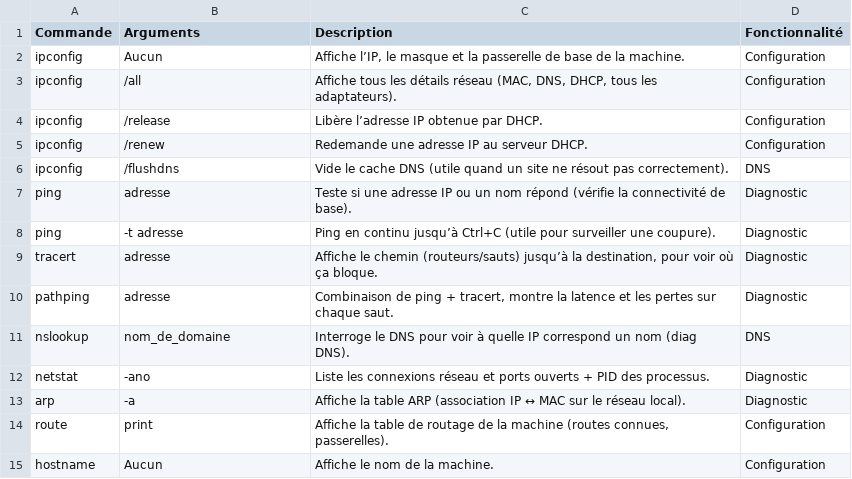
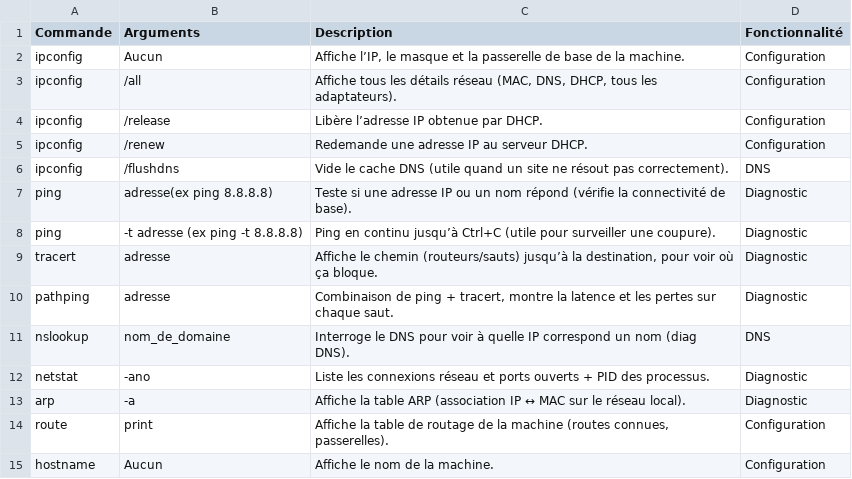
Before and after one commit to Herve-Dev/TSSR-PenseBetes, a CSV file: Reseau-Win.csv, drawn as a sheet.

Commit message:
Revise command list in Reseau-Win.csv
Updated command descriptions and examples in Reseau-Win.csv

```diff
--- a/Reseau-Win.csv
+++ b/Reseau-Win.csv
@@ -6,4 +6,4 @@ ipconfig,/renew,Redemande une adresse IP au serveur DHCP.,Configuration
 ipconfig,/flushdns,Vide le cache DNS (utile quand un site ne résout pas correctement).,DNS
-ping,adresse,Teste si une adresse IP ou un nom répond (vérifie la connectivité de base).,Diagnostic
-ping,-t adresse,Ping en continu jusqu’à Ctrl+C (utile pour surveiller une coupure).,Diagnostic
+ping,adresse(ex ping 8.8.8.8),Teste si une adresse IP ou un nom répond (vérifie la connectivité de base).,Diagnostic
+ping,-t adresse (ex ping -t 8.8.8.8),Ping en continu jusqu’à Ctrl+C (utile pour surveiller une coupure).,Diagnostic
 tracert,adresse,"Affiche le chemin (routeurs/sauts) jusqu’à la destination, pour voir où ça bloque.",Diagnostic
```
